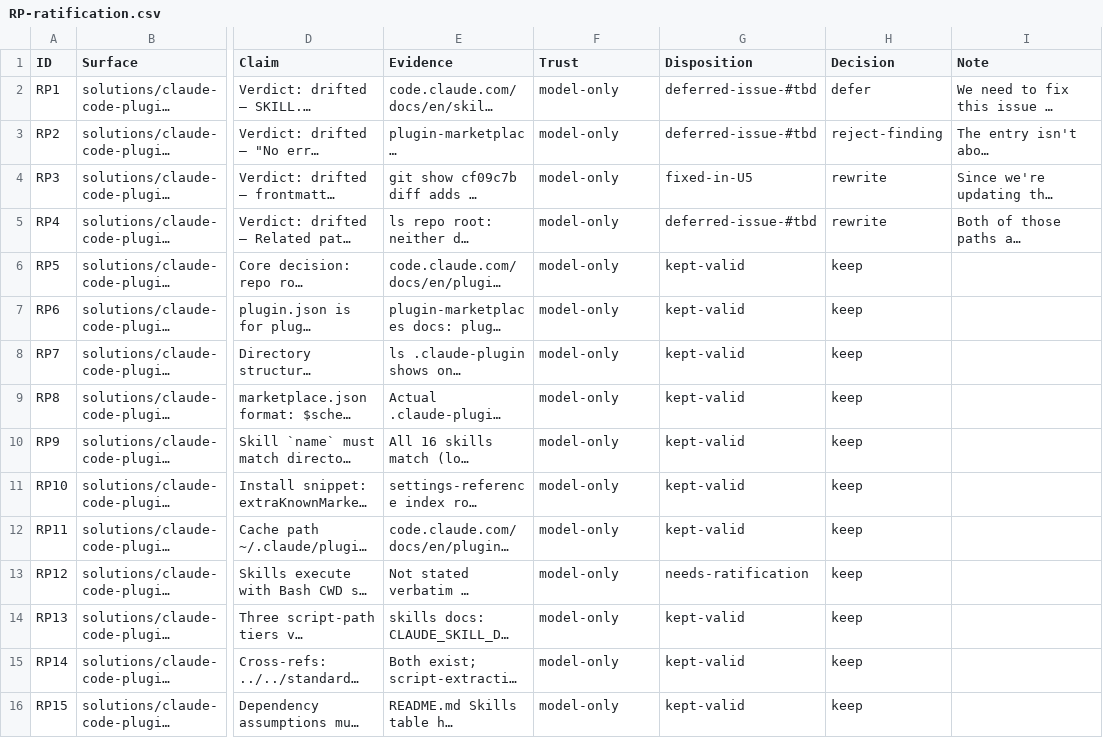
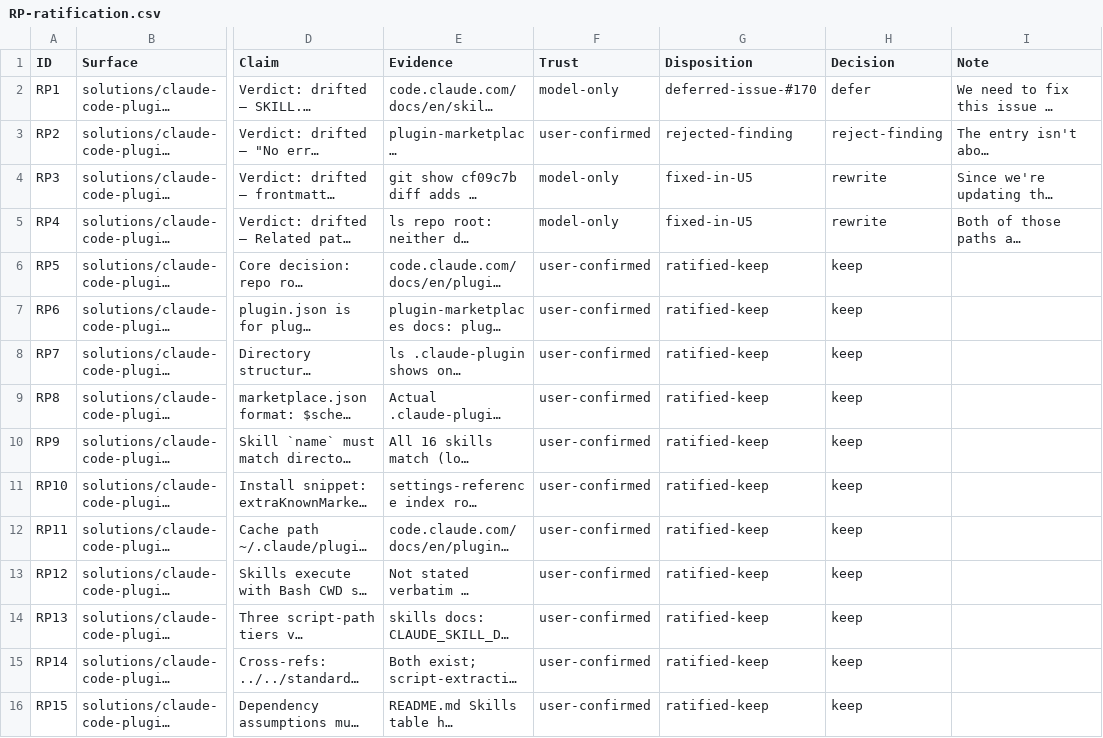
Before and after one commit to Taegost/taegosts-skills, a CSV file: resources/doc-ratification/2026-10-08/RP-ratification.csv, drawn as a sheet; only a part is shown, gaps mark what is left out; long unchanged cells end in …; the diff names each change by its address in the sheet, - before the commit and + after, or states it on an @@ line.

```diff
--- a/resources/doc-ratification/2026-10-08/RP-ratification.csv
+++ b/resources/doc-ratification/2026-10-08/RP-ratification.csv
-G2 (Disposition): deferred-issue-#tbd
+G2 (Disposition): deferred-issue-#170
-F3 (Trust): model-only
+F3 (Trust): user-confirmed
-G3 (Disposition): deferred-issue-#tbd
+G3 (Disposition): rejected-finding
-G5 (Disposition): deferred-issue-#tbd
+G5 (Disposition): fixed-in-U5
-F6:F16 (Trust): model-only
+F6:F16 (Trust): user-confirmed
-G6:G12 (Disposition): kept-valid
+G6:G12 (Disposition): ratified-keep
-G13 (Disposition): needs-ratification
+G13 (Disposition): ratified-keep
-G14:G16 (Disposition): kept-valid
+G14:G16 (Disposition): ratified-keep
```
Also changed, not shown: resources/doc-ratification/issue-registry.csv, 1 other file.
